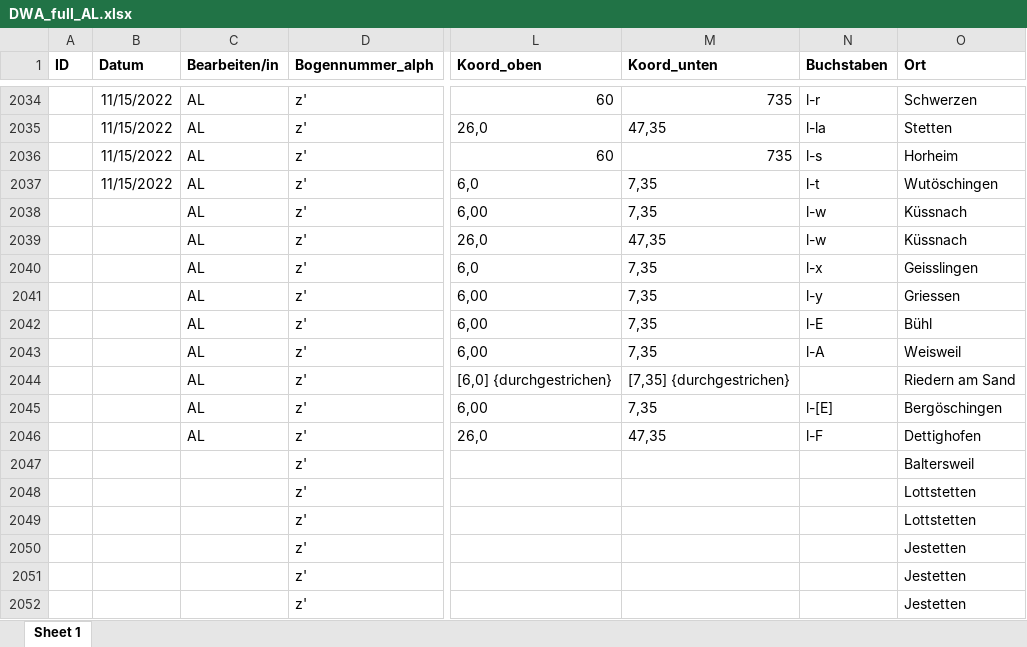
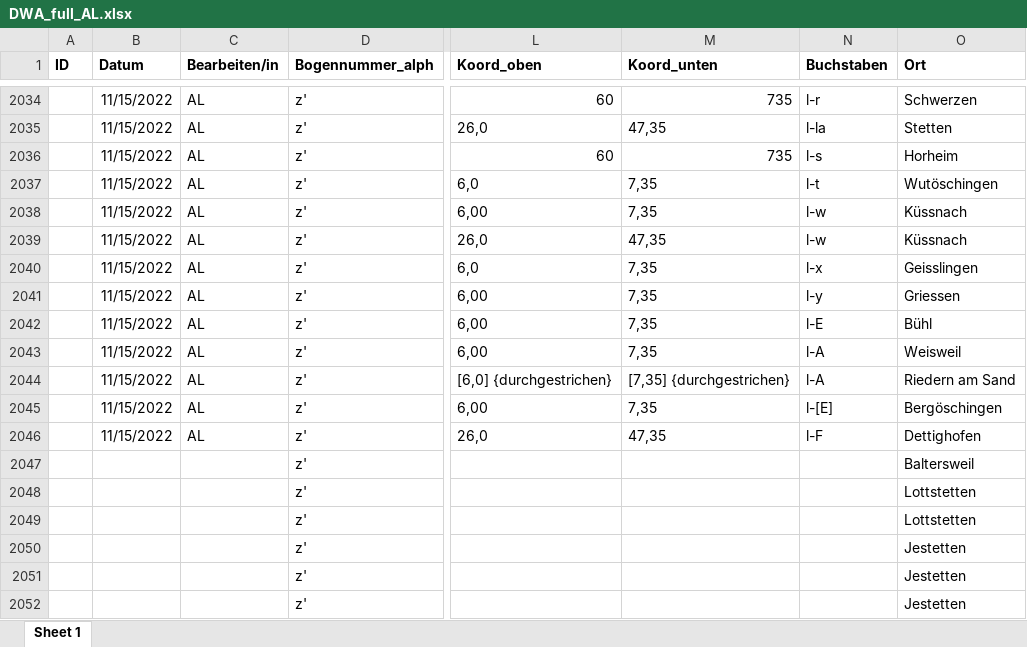
Before and after one commit to SchoenbergA/DWA, an Excel workbook: Data/DWA_full_AL.xlsx, sheet Sheet 1, drawn as a sheet; only a part is shown, gaps mark what is left out; values as stored, in another font and other column widths than the file's, no borders; the diff names each change by its address in the sheet, - before the commit and + after, or states it on an @@ line.

Commit message:
Update DWA_full_AL.xlsx

```diff
--- a/Data/DWA_full_AL.xlsx (sheet Sheet 1)
+++ b/Data/DWA_full_AL.xlsx (sheet Sheet 1)
-B2038:B2046 (Datum): (empty)
+B2038:B2046 (Datum): 11/15/2022
-N2044 (Buchstaben): (empty)
+N2044 (Buchstaben): l-A
```
